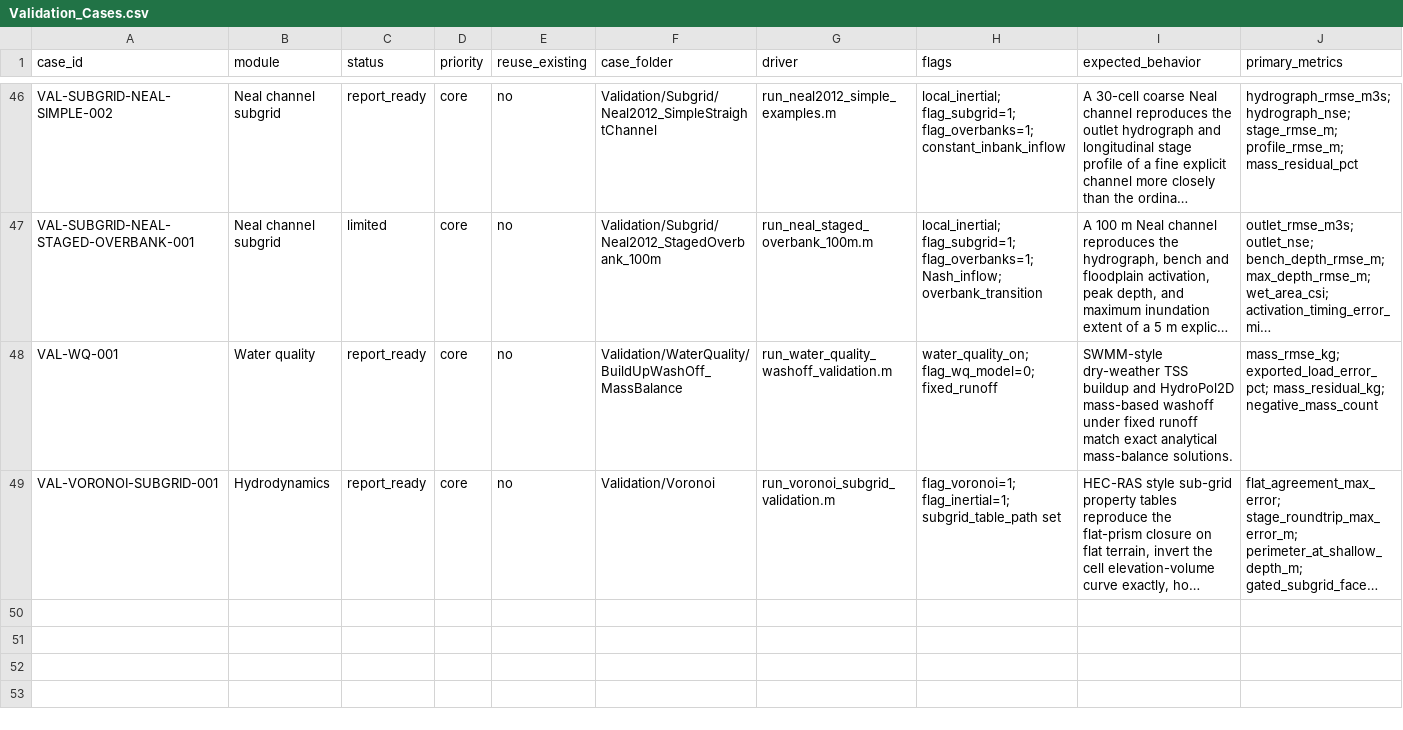
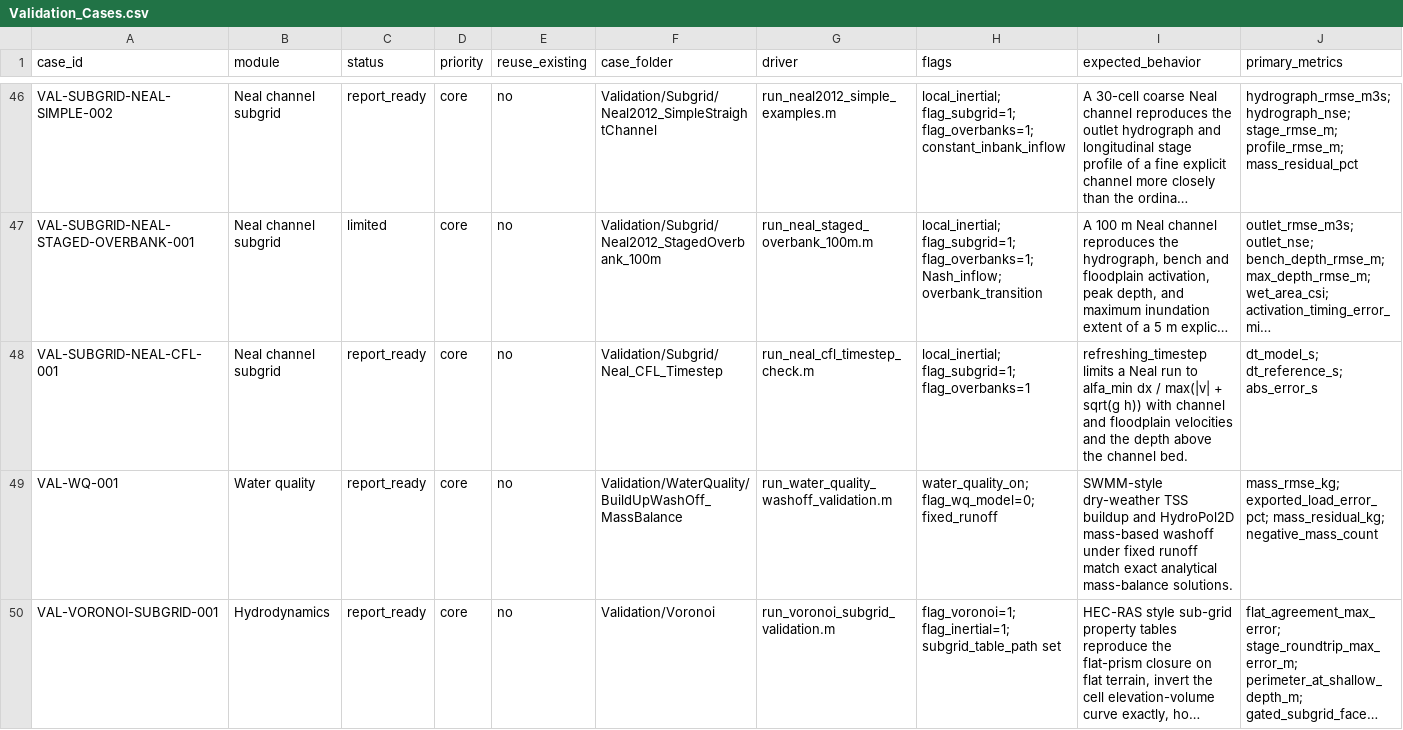
Before and after one commit to marcusnobrega-eng/HydroPol2D, a CSV file: Validation/Validation_Cases.csv, drawn as a sheet; only a part is shown, gaps mark what is left out; long unchanged cells end in …; rows hold the shown columns only; the diff names each change by its address in the sheet, - before the commit and + after, or states it on an @@ line.

Commit message:
Neal channel runs get a CFL time step
The Neal solver returns no face depth (Hf = 0), so refreshing_timestep saw
still water everywhere and returned max_time_step; Neal runs stayed stable
only through the error-retry loop. hp2d_neal_stable_timestep now limits the
step to alfa_min dx / max(|v| + sqrt(g h)): h is the depth above the channel
bed, the cell discharge is the mean of its two faces (channel plus
floodplain), and v divides it by the wetted section (channel width x depth in
bank, cell width x depth over the banks). This is the rule of
estimate_neal_subgrid_dt_s in HydroPol2D-Python, which Python's engine does
not call yet (it uses V/(dx dy) as the depth).

New check VAL-SUBGRID-NEAL-CFL-001: a 50 m channel row, in bank and over the
banks; the model step is 3.110 s against an independent cell-by-cell
reference of 3.111 s. The old code returned 60 s (max_time_step). The five
Neal benchmark runs give the same metrics as recorded in the registry.

```diff
--- a/Validation/Validation_Cases.csv
+++ b/Validation/Validation_Cases.csv
+row 48: VAL-SUBGRID-NEAL-CFL-001 | Neal channel subgrid | report_ready | core | no | Validation/Subgrid/Neal_CFL_Timestep | run_neal_cfl_timestep_check.m | local_inertial; flag_subgrid=1; flag_overbanks=1 | refreshing_timestep limits a Neal run to alfa_min dx / max(|v| + sqrt(g h)) with channel and floodplain velocities and the depth above the channel bed. | dt_model_s; dt_reference_s; abs_error_s
```
Also changed, not shown: 5 other files.
